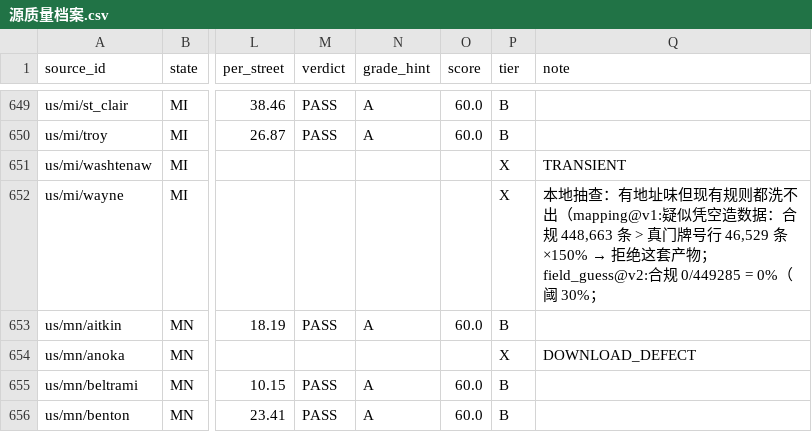
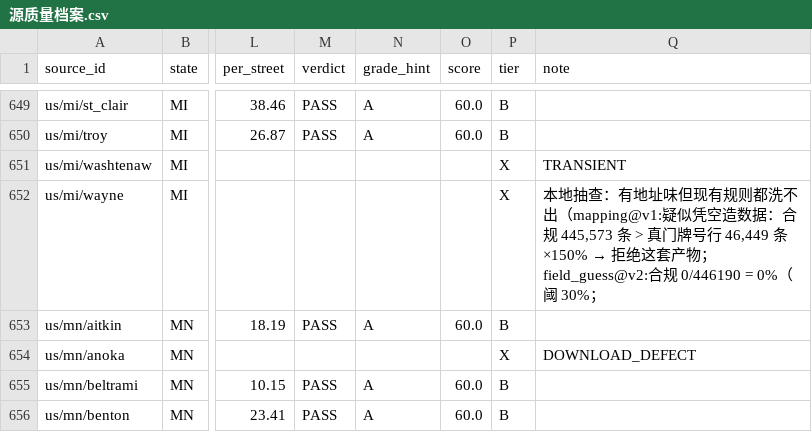
Before and after one commit to ip9988001/World-Map-Data, a CSV file: data/源质量档案.csv, drawn as a sheet; only a part is shown, gaps mark what is left out; the diff names each change by its address in the sheet, - before the commit and + after, or states it on an @@ line.

```diff
--- a/data/源质量档案.csv
+++ b/data/源质量档案.csv
@@ Q652 (note): …：合规 448,663 条 > 真门牌号行 46,529 条×150% → 拒绝这套产物；field_guess@v2:合规 0/449285 = 0%（阈… → …：合规 445,573 条 > 真门牌号行 46,449 条×150% → 拒绝这套产物；field_guess@v2:合规 0/446190 = 0%（阈… @@
```
Also changed, not shown: progress/台账.csv, 2 other files.
